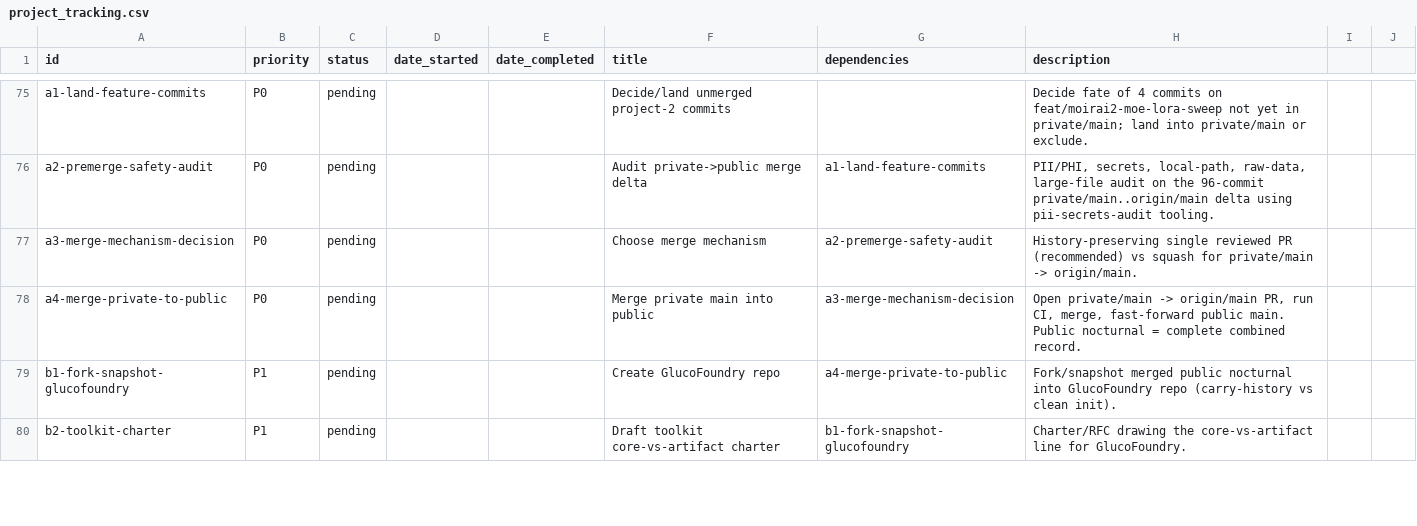
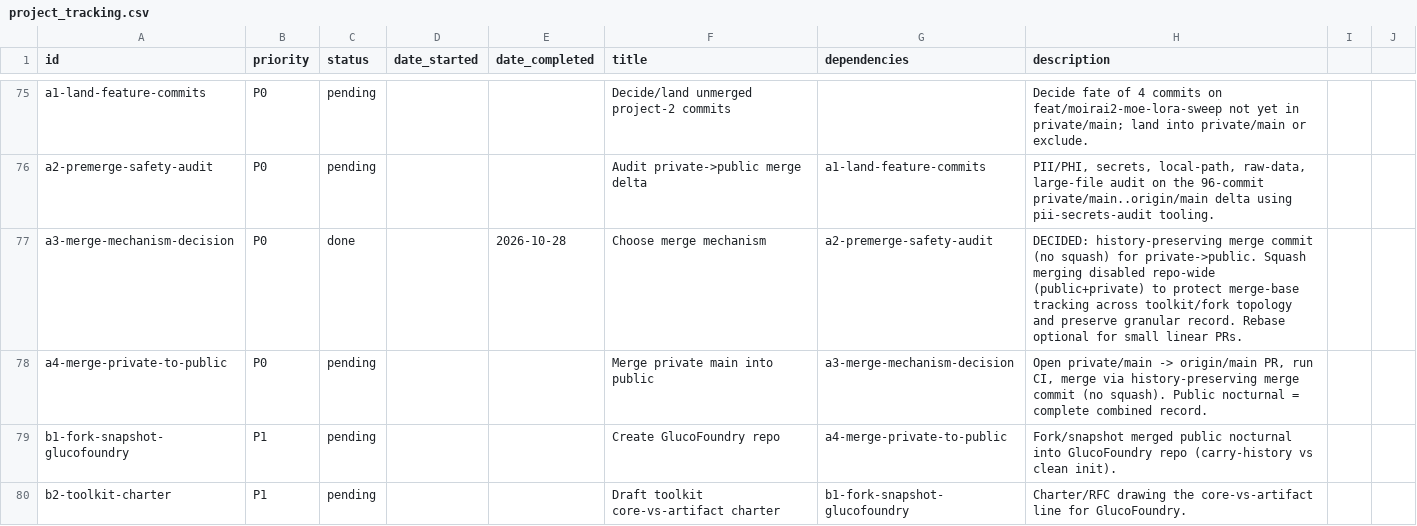
Before and after one commit to Blood-Glucose-Control/nocturnal-hypo-gly-prob-forecast, a CSV file: project_tracking.csv, drawn as a sheet; only a part is shown, gaps mark what is left out.

```diff
--- a/project_tracking.csv
+++ b/project_tracking.csv
@@ -76,4 +76,4 @@ a1-land-feature-commits,P0,pending,,,Decide/land unmerged project-2 commits,,Dec
 a2-premerge-safety-audit,P0,pending,,,Audit private->public merge delta,a1-land-feature-commits,"PII/PHI, secrets, local-path, raw-data, large-file audit on the 96-commit private/main..origin/main delta using pii-secrets-audit tooling.",,
-a3-merge-mechanism-decision,P0,pending,,,Choose merge mechanism,a2-premerge-safety-audit,History-preserving single reviewed PR (recommended) vs squash for private/main -> origin/main.,,
-a4-merge-private-to-public,P0,pending,,,Merge private main into public,a3-merge-mechanism-decision,"Open private/main -> origin/main PR, run CI, merge, fast-forward public main. Public nocturnal = complete combined record.",,
+a3-merge-mechanism-decision,P0,done,,2026-10-28,Choose merge mechanism,a2-premerge-safety-audit,DECIDED: history-preserving merge commit (no squash) for private->public. Squash merging disabled repo-wide (public+private) to protect merge-base tracking across toolkit/fork topology and preserve granular record. Rebase optional for small linear PRs.,,
+a4-merge-private-to-public,P0,pending,,,Merge private main into public,a3-merge-mechanism-decision,"Open private/main -> origin/main PR, run CI, merge via history-preserving merge commit (no squash). Public nocturnal = complete combined record.",,
 b1-fork-snapshot-glucofoundry,P1,pending,,,Create GlucoFoundry repo,a4-merge-private-to-public,Fork/snapshot merged public nocturnal into GlucoFoundry repo (carry-history vs clean init).,,
```
Also changed, not shown: 1 other file.
